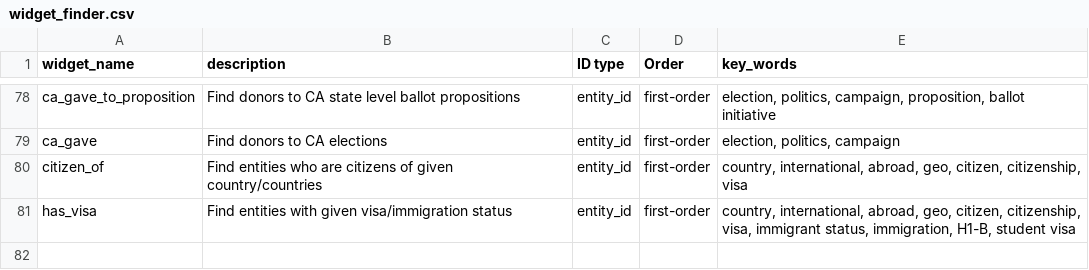
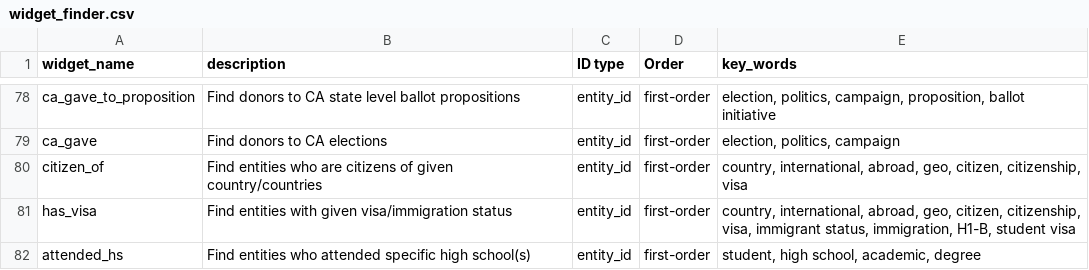
Before and after one commit to kdecker-berkeley/discoveryengine, a CSV file: inst/extdata/widget_finder.csv, drawn as a sheet; only a part is shown, gaps mark what is left out; the diff names each change by its address in the sheet, - before the commit and + after, or states it on an @@ line.

```diff
--- a/inst/extdata/widget_finder.csv
+++ b/inst/extdata/widget_finder.csv
+row 82: attended_hs | Find entities who attended specific high school(s) | entity_id | first-order | student, high school, academic, degree
```
Also changed, not shown: inst/extdata/cdw_tms_dictionary.csv, 3 other files.
